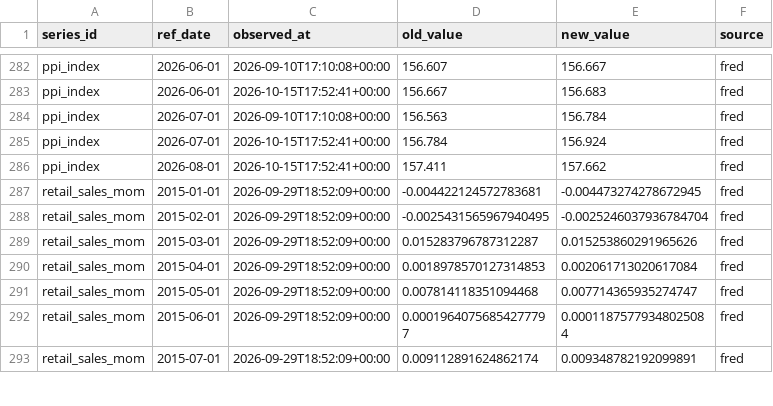
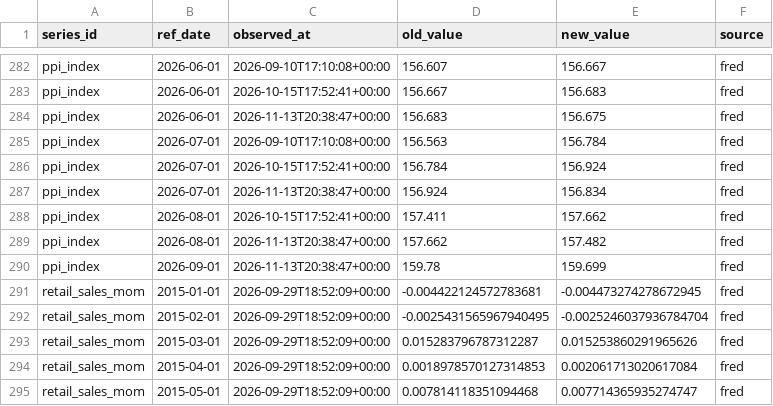
Before and after one commit to greyx9-sketch/macro, a CSV file: 시황/data/revisions.csv, drawn as a sheet; only a part is shown, gaps mark what is left out; the shorter side is filled out with more unchanged rows.

```diff
--- a/시황/data/revisions.csv
+++ b/시황/data/revisions.csv
@@ -283,5 +283,9 @@ ppi_index,2026-06-01,2026-09-10T17:10:08+00:00,156.607,156.667,fred
 ppi_index,2026-06-01,2026-10-15T17:52:41+00:00,156.667,156.683,fred
+ppi_index,2026-06-01,2026-11-13T20:38:47+00:00,156.683,156.675,fred
 ppi_index,2026-07-01,2026-09-10T17:10:08+00:00,156.563,156.784,fred
 ppi_index,2026-07-01,2026-10-15T17:52:41+00:00,156.784,156.924,fred
+ppi_index,2026-07-01,2026-11-13T20:38:47+00:00,156.924,156.834,fred
 ppi_index,2026-08-01,2026-10-15T17:52:41+00:00,157.411,157.662,fred
+ppi_index,2026-08-01,2026-11-13T20:38:47+00:00,157.662,157.482,fred
+ppi_index,2026-09-01,2026-11-13T20:38:47+00:00,159.78,159.699,fred
 retail_sales_mom,2015-01-01,2026-09-29T18:52:09+00:00,-0.004422124572783681,-0.004473274278672945,fred
```
Also changed, not shown: 시황/data/fetch_log.csv, 4 other files.
